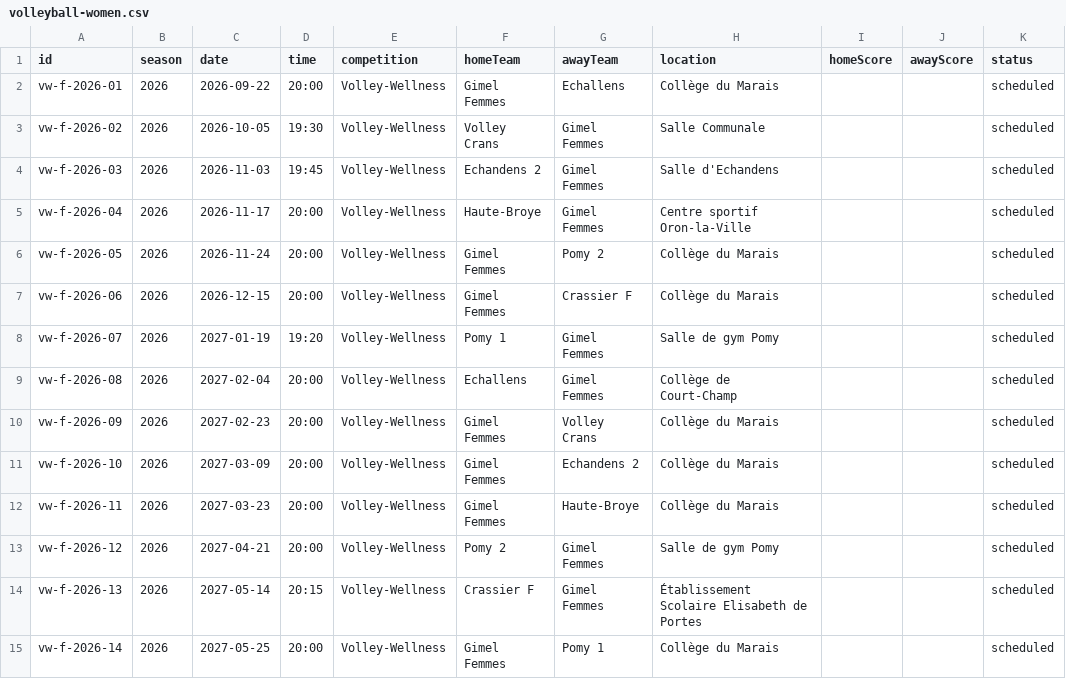
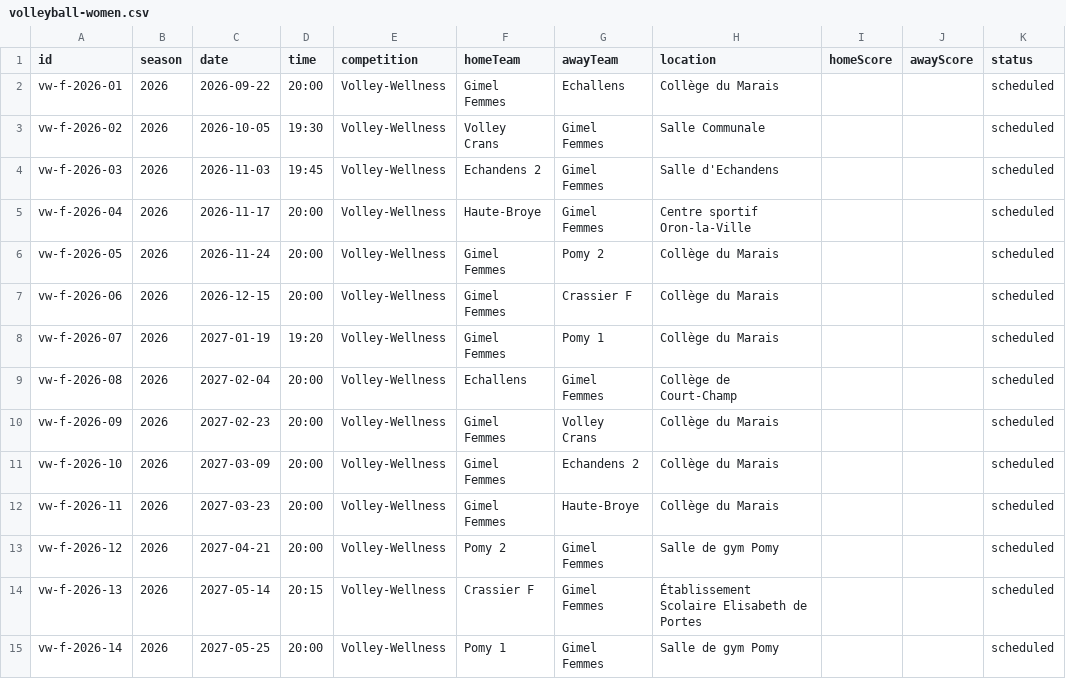
Before and after one commit to Gym-Gimel/data, a CSV file: volleyball-women.csv, drawn as a sheet; only a part is shown; the diff names each change by its address in the sheet, - before the commit and + after, or states it on an @@ line.

Commit message:
chore: updated women dates

```diff
--- a/volleyball-women.csv
+++ b/volleyball-women.csv
-F8 (homeTeam): Pomy 1
+F8 (homeTeam): Gimel Femmes
-G8 (awayTeam): Gimel Femmes
+G8 (awayTeam): Pomy 1
-H8 (location): Salle de gym Pomy
+H8 (location): Collège du Marais
-F15 (homeTeam): Gimel Femmes
+F15 (homeTeam): Pomy 1
-G15 (awayTeam): Pomy 1
+G15 (awayTeam): Gimel Femmes
-H15 (location): Collège du Marais
+H15 (location): Salle de gym Pomy
```
